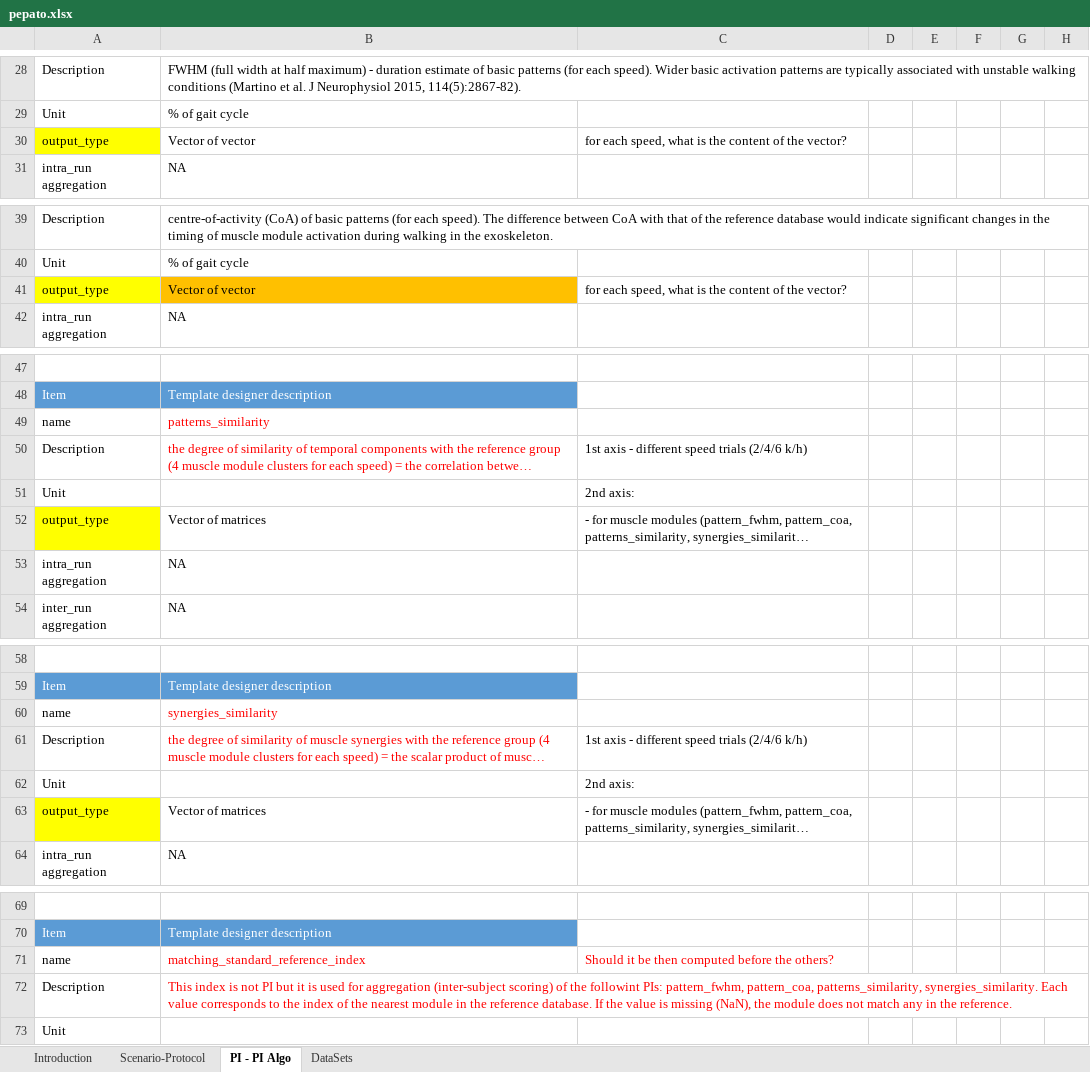
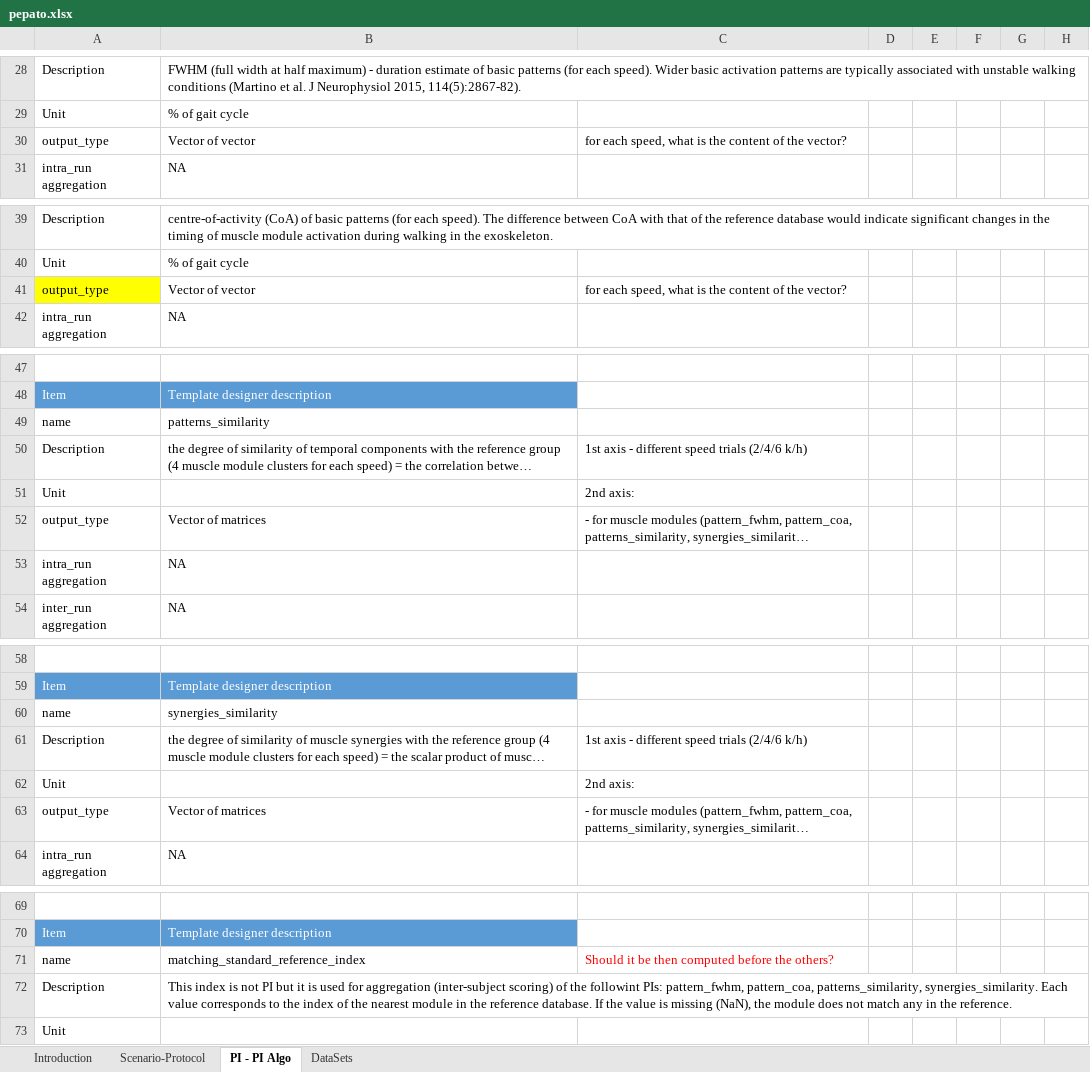
Before and after one commit to eurobench/eurobench_protocol, an Excel workbook: data/pepato/pepato.xlsx, sheet PI - PI Algo, drawn as a sheet; only a part is shown, gaps mark what is left out; long unchanged cells end in …; values as stored, in another font and other column widths than the file's, no borders; the diff covers the shown part only; the diff names each change by its address in the sheet, - before the commit and + after, or states it on an @@ line.

```diff
--- a/data/pepato/pepato.xlsx (sheet PI - PI Algo)
+++ b/data/pepato/pepato.xlsx (sheet PI - PI Algo)
-A30 fill: #FFFF00
+A30 fill: none
-B41 fill: #FFC000
+B41 fill: none
-B49:B50 text colour: #FF0000
+B49:B50 text colour: black
-A52 fill: #FFFF00
+A52 fill: none
-B60:B61 text colour: #FF0000
+B60:B61 text colour: black
-A63 fill: #FFFF00
+A63 fill: none
-B71:B72 text colour: #FF0000
+B71:B72 text colour: black
```
Also changed, not shown: cell formats elsewhere in this sheet, charts or pictures, 2 other files.
